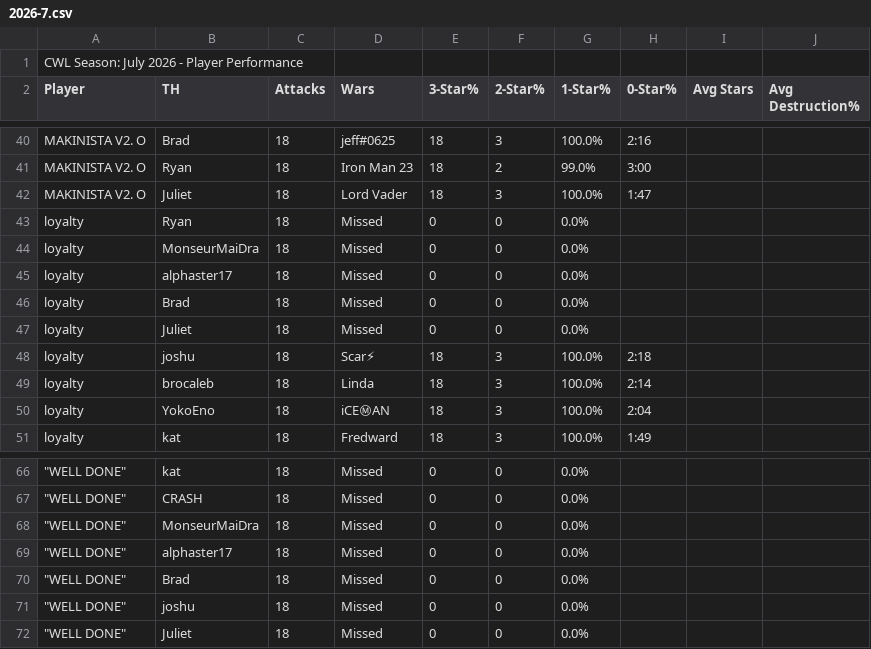
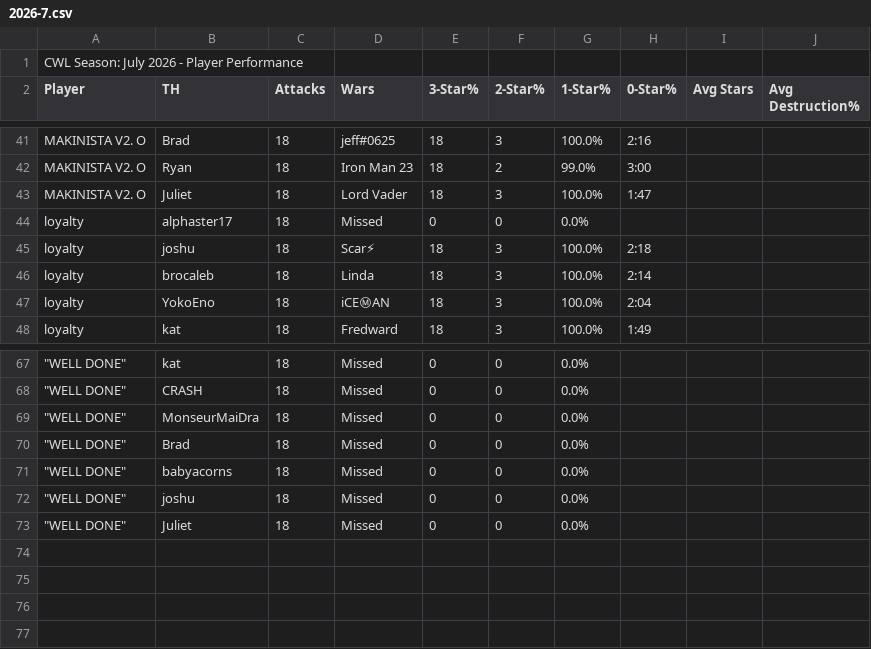
Before and after one commit to Silvester13-SOS/clash-war-analytics, a CSV file: docs/data/cwl-season/2026-7.csv, drawn as a sheet; only a part is shown, gaps mark what is left out; removed rows and columns are numbered as before the commit, all else as after; the diff covers the shown part only; the diff names each change by its address in the sheet, - before the commit and + after, or states it on an @@ line.

```diff
--- a/docs/data/cwl-season/2026-7.csv
+++ b/docs/data/cwl-season/2026-7.csv
-row 43: loyalty | Ryan | 18 | Missed | 0 | 0 | 0.0%
-row 44: loyalty | MonseurMaiDra | 18 | Missed | 0 | 0 | 0.0%
-row 46: loyalty | Brad | 18 | Missed | 0 | 0 | 0.0%
-row 47: loyalty | Juliet | 18 | Missed | 0 | 0 | 0.0%
-row 69: "WELL DONE" | alphaster17 | 18 | Missed | 0 | 0 | 0.0%
+row 71: "WELL DONE" | babyacorns | 18 | Missed | 0 | 0 | 0.0%
```
Also changed, not shown: 8 added rows, 3 removed rows and 11 edited cells elsewhere in this file, 29 other files.
